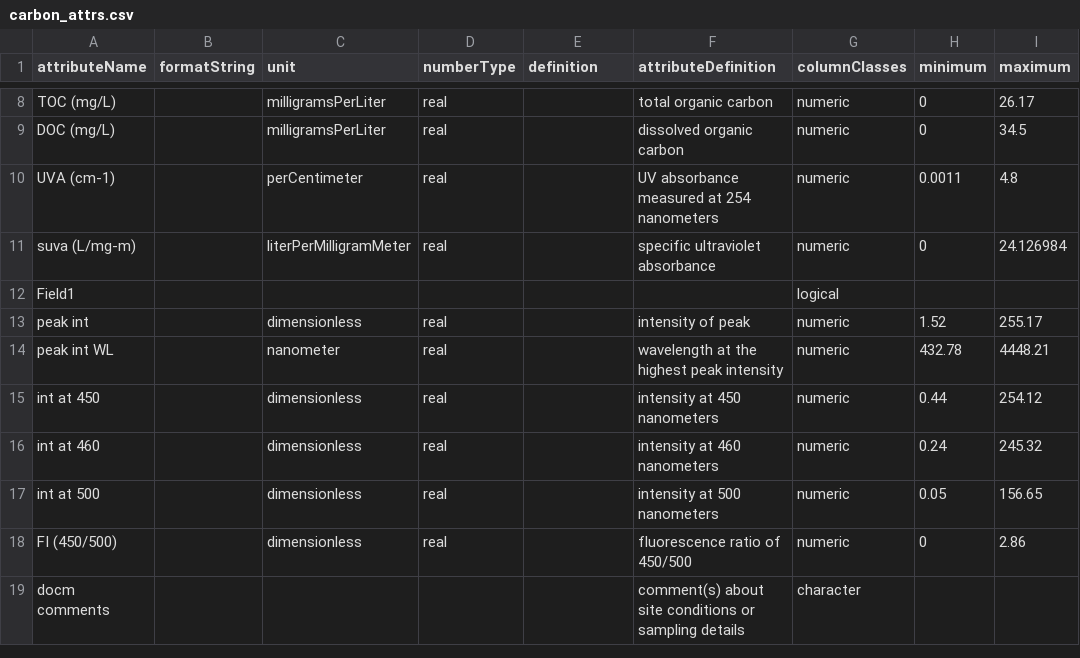
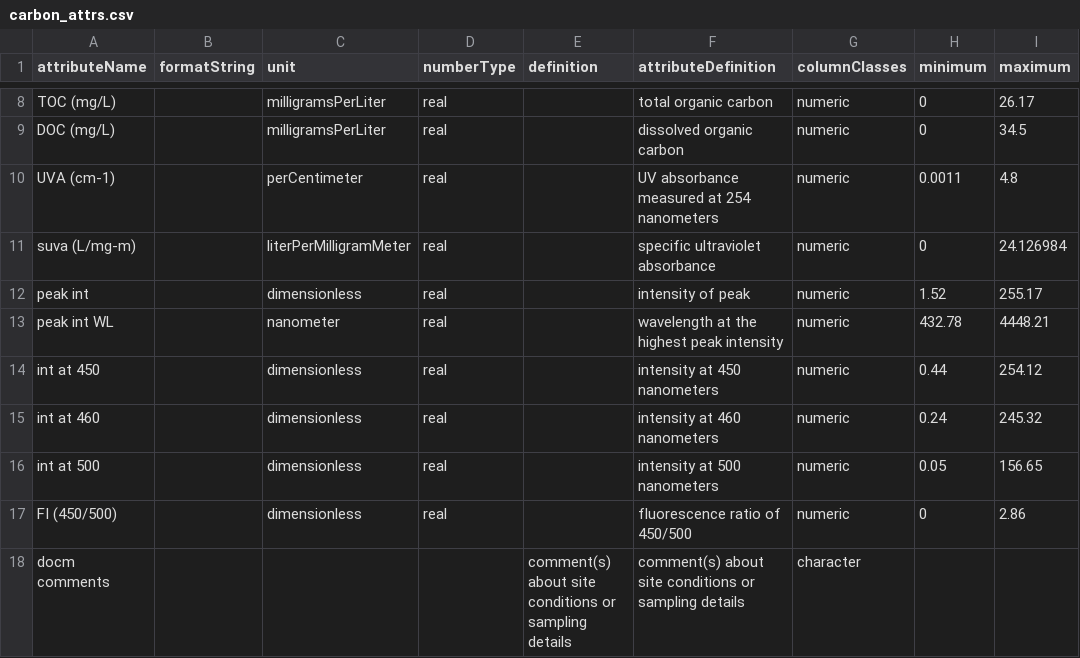
Before and after one commit to CAPLTER/knb-lter-cap.617, a CSV file: carbon_attrs.csv, drawn as a sheet; only a part is shown, gaps mark what is left out.

```diff
--- a/carbon_attrs.csv
+++ b/carbon_attrs.csv
@@ -11,3 +11,2 @@ UVA (cm-1),,perCentimeter,real,,UV absorbance measured at 254 nanometers,numeric
 suva (L/mg-m),,literPerMilligramMeter,real,,specific ultraviolet absorbance,numeric,0,24.126984
-Field1,,,,,,logical,,
 peak int,,dimensionless,real,,intensity of peak,numeric,1.52,255.17
@@ -18,2 +17,2 @@ int at 500,,dimensionless,real,,intensity at 500 nanometers,numeric,0.05,156.65
 FI (450/500),,dimensionless,real,,fluorescence ratio of 450/500,numeric,0,2.86
-docm comments,,,,,comment(s) about site conditions or sampling details,character,,
+docm comments,,,,comment(s) about site conditions or sampling details,comment(s) about site conditions or sampling details,character,,
```
Also changed, not shown: algal_byproducts_attrs.csv, data/gpscoord.csv, 43 other files.
